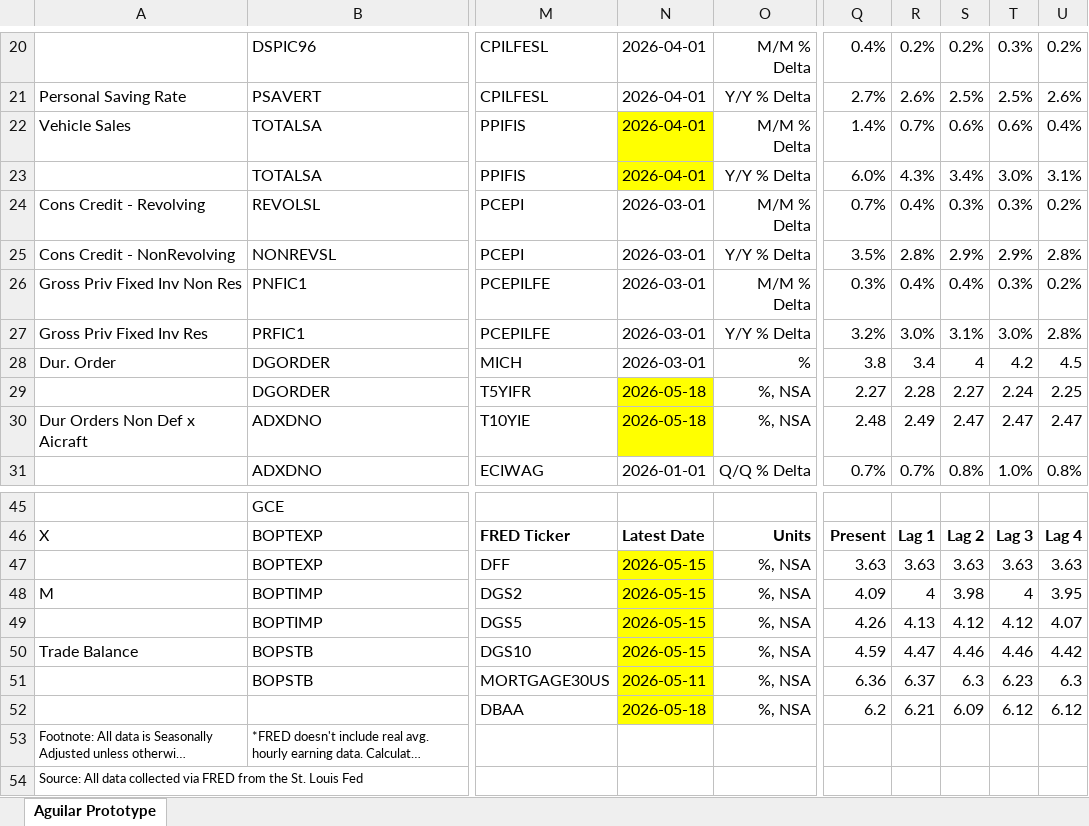
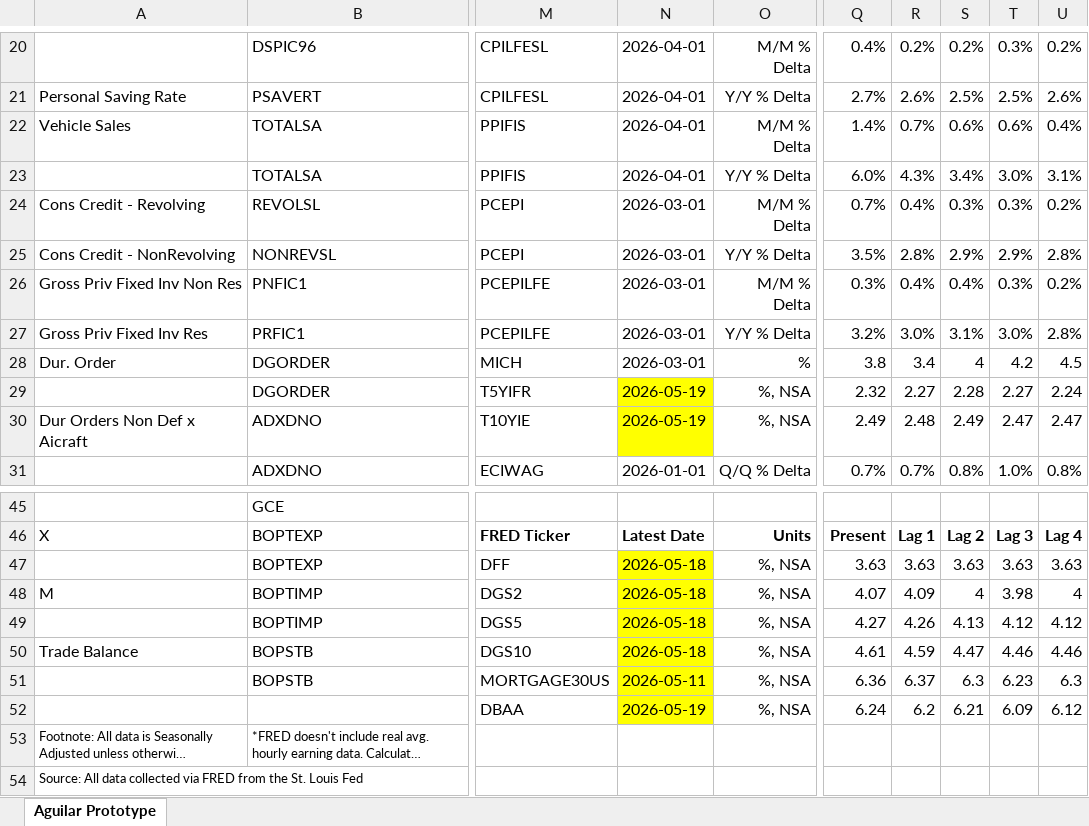
Before and after one commit to BlueMarginalist/MacroDashBoard, an Excel workbook: MacroDashboard Versions/Economic Dashboard V1-Template-UPDATE.xlsx, sheet Aguilar Prototype, drawn as a sheet; only a part is shown, gaps mark what is left out; long unchanged cells end in …; values as stored, in another font and other column widths than the file's, no borders; the diff names each change by its address in the sheet, - before the commit and + after, or states it on an @@ line.

```diff
--- a/MacroDashboard Versions/Economic Dashboard V1-Template-UPDATE.xlsx (sheet Aguilar Prototype)
+++ b/MacroDashboard Versions/Economic Dashboard V1-Template-UPDATE.xlsx (sheet Aguilar Prototype)
-N22:N23 fill: #FFFF00
+N22:N23 fill: none
-N29:N30: 2026-05-18
+N29:N30: 2026-05-19
-Q29: 2.27
+Q29: 2.32
-R29: 2.28
+R29: 2.27
-S29: 2.27
+S29: 2.28
-T29: 2.24
+T29: 2.27
-U29: 2.25
+U29: 2.24
-Q30: 2.48
+Q30: 2.49
-R30: 2.49
+R30: 2.48
-S30: 2.47
+S30: 2.49
-N47:N50: 2026-05-15
+N47:N50: 2026-05-18
-Q48: 4.09
+Q48: 4.07
-R48: 4
+R48: 4.09
-S48: 3.98
+S48: 4
-T48: 4
+T48: 3.98
-U48: 3.95
+U48: 4
-Q49: 4.26
+Q49: 4.27
-R49: 4.13
+R49: 4.26
-S49: 4.12
+S49: 4.13
-U49: 4.07
+U49: 4.12
-Q50: 4.59
+Q50: 4.61
-R50: 4.47
+R50: 4.59
-S50: 4.46
+S50: 4.47
-U50: 4.42
+U50: 4.46
-N52: 2026-05-18
+N52: 2026-05-19
-Q52: 6.2
+Q52: 6.24
-R52: 6.21
+R52: 6.2
-S52: 6.09
+S52: 6.21
-T52: 6.12
+T52: 6.09
```
Also changed, not shown: 3 other files.
